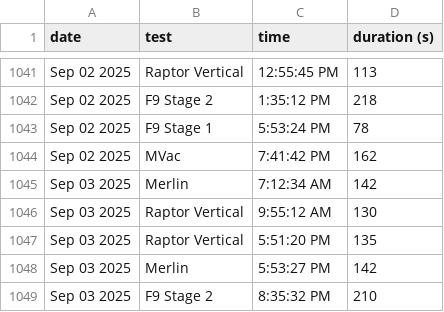
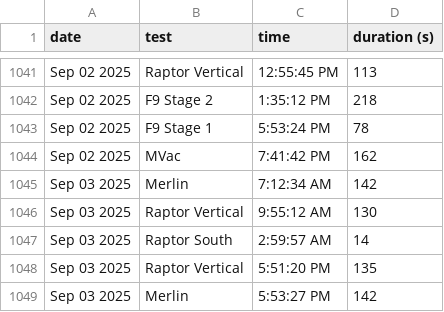
Before and after one commit to CameronField/SpaceX_Eng_Test_Log, a CSV file: test_logs.csv, drawn as a sheet; only a part is shown, gaps mark what is left out; the shorter side is filled out with more unchanged rows.

Commit message:
Update test_logs.csv

```diff
--- a/test_logs.csv
+++ b/test_logs.csv
@@ -1046,2 +1046,3 @@ Sep 03 2025,Merlin,7:12:34 AM,142
 Sep 03 2025,Raptor Vertical,9:55:12 AM,130
+Sep 03 2025,Raptor South,2:59:57 AM,14
 Sep 03 2025,Raptor Vertical,5:51:20 PM,135
```
